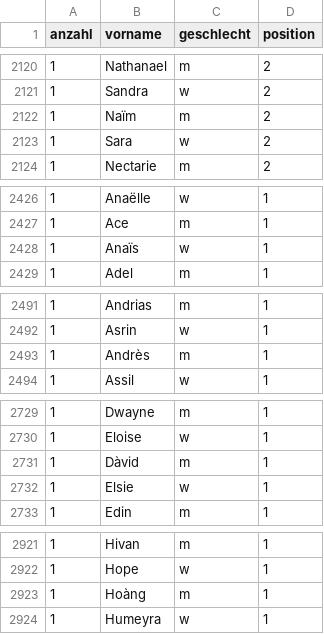
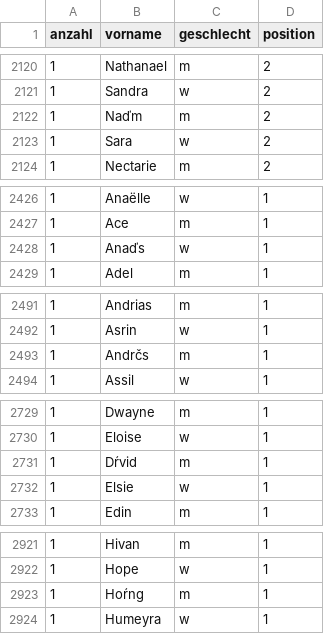
Before and after one commit to janalysis384/Popular_first_names, a CSV file: Raw_data/Vornamen_Neugeborene_Bonn_2018_0.CSV (was Vornamen_Neugeborene_Bonn_2018_0.CSV), drawn as a sheet; only a part is shown, gaps mark what is left out; the diff covers the shown part only; the diff names each change by its address in the sheet, - before the commit and + after, or states it on an @@ line.

Commit message:
Update and rename Vornamen_Neugeborene_Bonn_2018_0.CSV to Raw_data/Vornamen_Neugeborene_Bonn_2018_0.CSV

```diff
--- a/Vornamen_Neugeborene_Bonn_2018_0.CSV
+++ b/Raw_data/Vornamen_Neugeborene_Bonn_2018_0.CSV
-B2122 (vorname): Naïm
+B2122 (vorname): Naďm
-B2428 (vorname): Anaïs
+B2428 (vorname): Anaďs
-B2493 (vorname): Andrès
+B2493 (vorname): Andrčs
-B2731 (vorname): Dàvid
+B2731 (vorname): Dŕvid
-B2923 (vorname): Hoàng
+B2923 (vorname): Hoŕng
```
Also changed, not shown: 12 edited cells elsewhere in this file.
